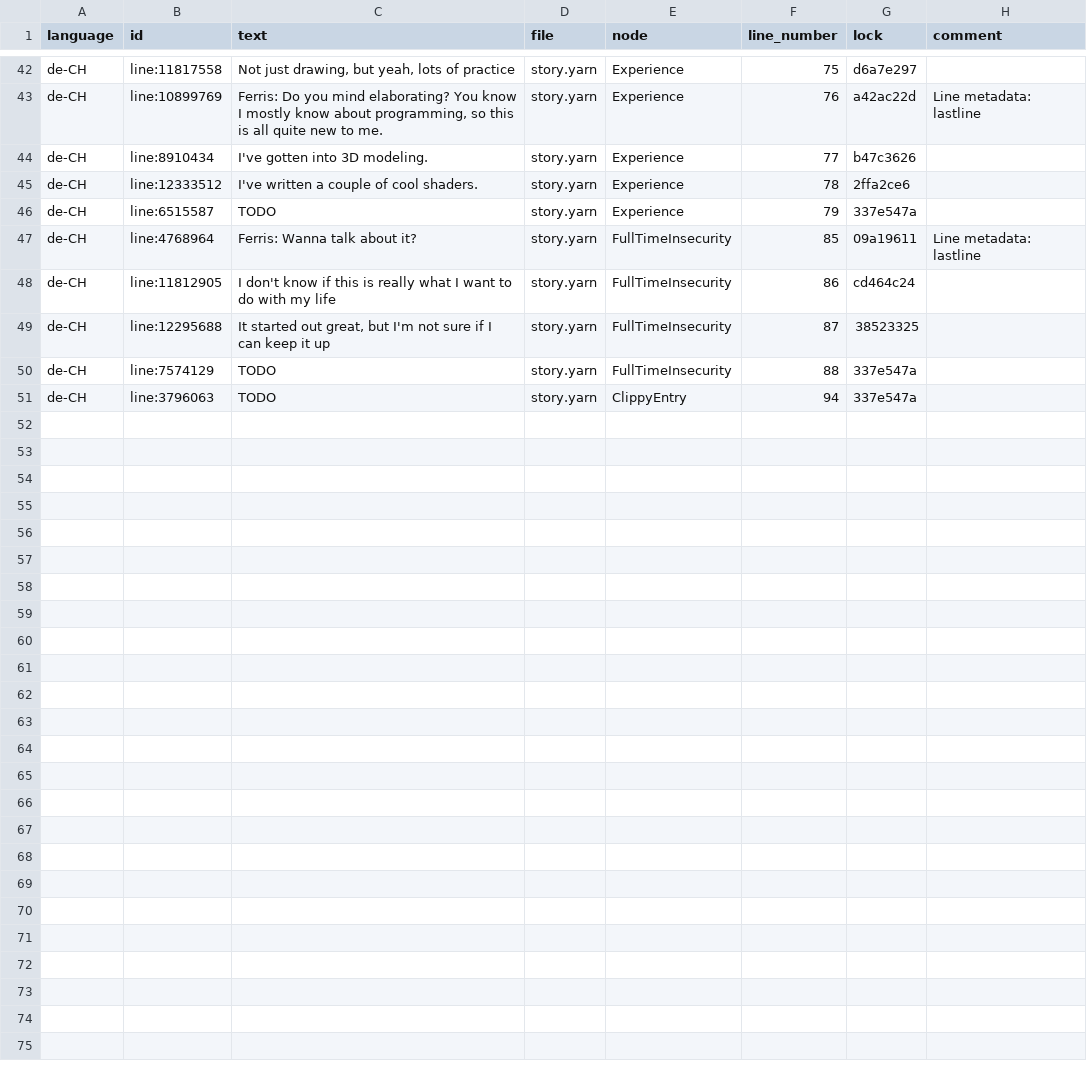
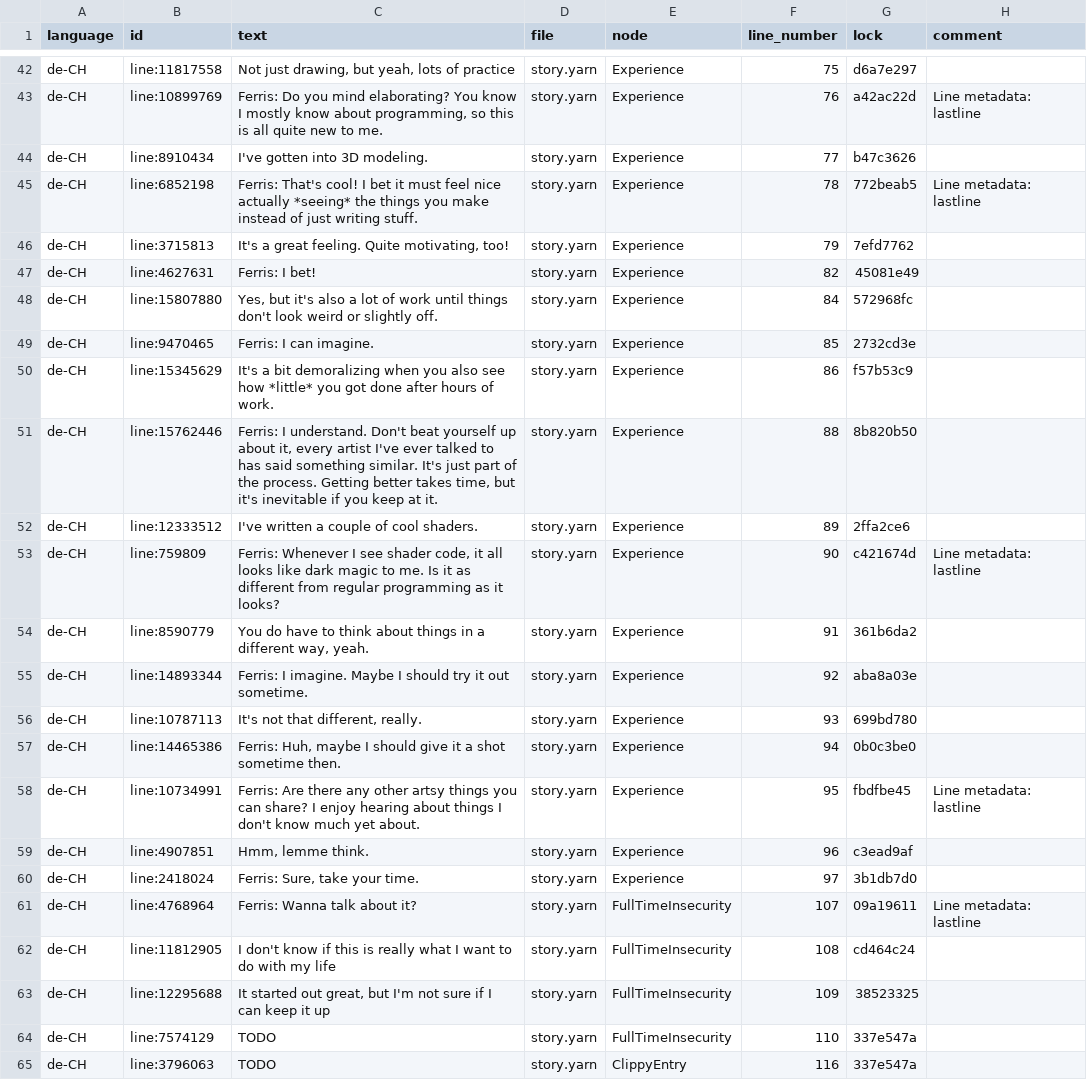
Before and after one commit to YarnSpinnerTool/YarnSpinner-Rust, a CSV file: demo/assets/de-CH.strings.csv, drawn as a sheet; only a part is shown, gaps mark what is left out.

Commit message:
Write more story
Former-commit-id: 5303561c5fbd8a1e88993fca662aabb900fdaf7f

```diff
--- a/demo/assets/de-CH.strings.csv
+++ b/demo/assets/de-CH.strings.csv
@@ -44,8 +44,22 @@ de-CH,line:10899769,"Ferris: Do you mind elaborating? You know I mostly know abo
 de-CH,line:8910434,I've gotten into 3D modeling.,story.yarn,Experience,77,b47c3626,
-de-CH,line:12333512,I've written a couple of cool shaders.,story.yarn,Experience,78,2ffa2ce6,
-de-CH,line:6515587,TODO,story.yarn,Experience,79,337e547a,
-de-CH,line:4768964,Ferris: Wanna talk about it?,story.yarn,FullTimeInsecurity,85,09a19611,Line metadata: lastline
-de-CH,line:11812905,I don't know if this is really what I want to do with my life,story.yarn,FullTimeInsecurity,86,cd464c24,
-de-CH,line:12295688,"It started out great, but I'm not sure if I can keep it up",story.yarn,FullTimeInsecurity,87,38523325,
-de-CH,line:7574129,TODO,story.yarn,FullTimeInsecurity,88,337e547a,
-de-CH,line:3796063,TODO,story.yarn,ClippyEntry,94,337e547a,
+de-CH,line:6852198,Ferris: That's cool! I bet it must feel nice actually *seeing* the things you make instead of just writing stuff.,story.yarn,Experience,78,772beab5,Line metadata: lastline
+de-CH,line:3715813,"It's a great feeling. Quite motivating, too!",story.yarn,Experience,79,7efd7762,
+de-CH,line:4627631,Ferris: I bet!,story.yarn,Experience,82,45081e49,
+de-CH,line:15807880,"Yes, but it's also a lot of work until things don't look weird or slightly off.",story.yarn,Experience,84,572968fc,
+de-CH,line:9470465,Ferris: I can imagine.,story.yarn,Experience,85,2732cd3e,
+de-CH,line:15345629,It's a bit demoralizing when you also see how *little* you got done after hours of work.,story.yarn,Experience,86,f57b53c9,
+de-CH,line:15762446,"Ferris: I understand. Don't beat yourself up about it, every artist I've ever talked to has said something similar. It's just part of the process. Getting better takes time, but it's inevitable if you keep at it.",story.yarn,Experience,88,8b820b50,
+de-CH,line:12333512,I've written a couple of cool shaders.,story.yarn,Experience,89,2ffa2ce6,
+de-CH,line:759809,"Ferris: Whenever I see shader code, it all looks like dark magic to me. Is it as different from regular programming as it looks?",story.yarn,Experience,90,c421674d,Line metadata: lastline
+de-CH,line:8590779,"You do have to think about things in a different way, yeah.",story.yarn,Experience,91,361b6da2,
+de-CH,line:14893344,Ferris: I imagine. Maybe I should try it out sometime.,story.yarn,Experience,92,aba8a03e,
+de-CH,line:10787113,"It's not that different, really.",story.yarn,Experience,93,699bd780,
+de-CH,line:14465386,"Ferris: Huh, maybe I should give it a shot sometime then.",story.yarn,Experience,94,0b0c3be0,
+de-CH,line:10734991,Ferris: Are there any other artsy things you can share? I enjoy hearing about things I don't know much yet about.,story.yarn,Experience,95,fbdfbe45,Line metadata: lastline
+de-CH,line:4907851,"Hmm, lemme think.",story.yarn,Experience,96,c3ead9af,
+de-CH,line:2418024,"Ferris: Sure, take your time.",story.yarn,Experience,97,3b1db7d0,
+de-CH,line:4768964,Ferris: Wanna talk about it?,story.yarn,FullTimeInsecurity,107,09a19611,Line metadata: lastline
+de-CH,line:11812905,I don't know if this is really what I want to do with my life,story.yarn,FullTimeInsecurity,108,cd464c24,
+de-CH,line:12295688,"It started out great, but I'm not sure if I can keep it up",story.yarn,FullTimeInsecurity,109,38523325,
+de-CH,line:7574129,TODO,story.yarn,FullTimeInsecurity,110,337e547a,
+de-CH,line:3796063,TODO,story.yarn,ClippyEntry,116,337e547a,
```
Also changed, not shown: 2 other files.
